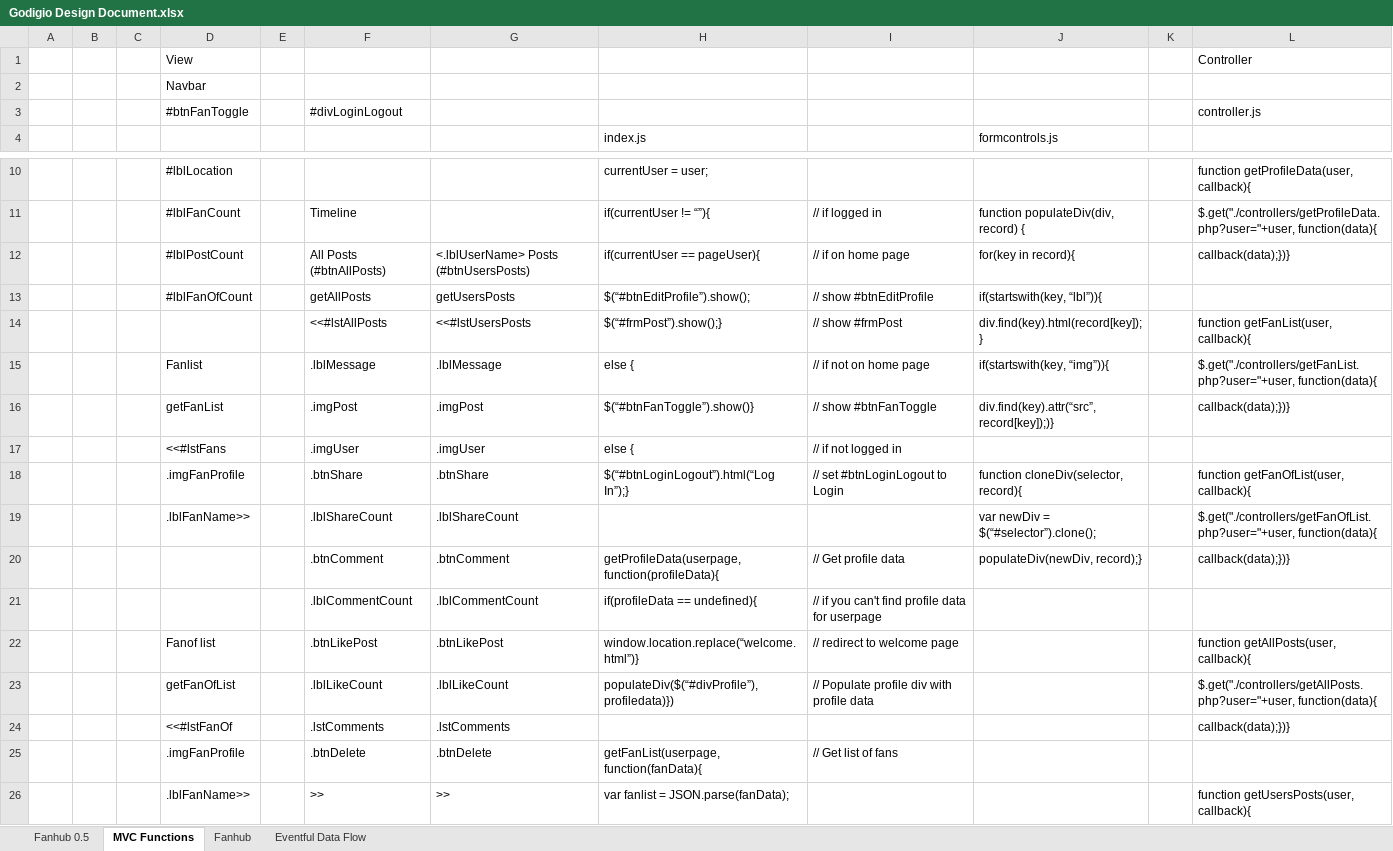
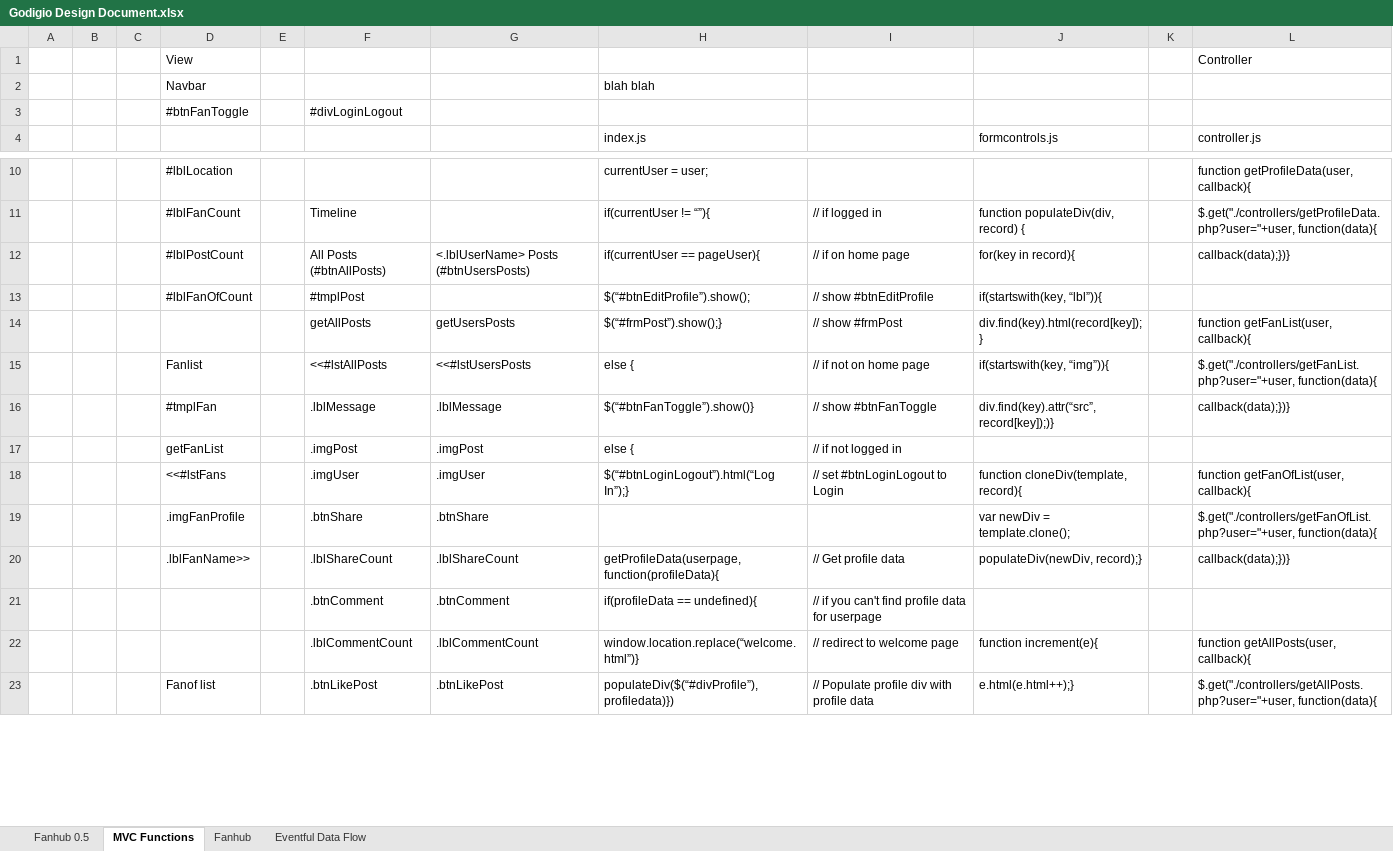
Before and after one commit to jmdrake/picoframework, an Excel workbook: Godigio Design Document.xlsx, sheet MVC Functions, drawn as a sheet; only a part is shown, gaps mark what is left out; values as stored, in another font and other column widths than the file's, no cell formats; removed rows and columns are numbered as before the commit, all else as after; the diff covers the shown part only; the diff names each change by its address in the sheet, - before the commit and + after, or states it on an @@ line.

Commit message:
Updated design document

```diff
--- a/Godigio Design Document.xlsx (sheet MVC Functions)
+++ b/Godigio Design Document.xlsx (sheet MVC Functions)
-H2 (index.js): (empty)
+H2 (index.js): blah blah
-L3 (controller.js): controller.js
+L3 (controller.js): (empty)
-L4: (empty)
+L4: controller.js
-F13: getAllPosts
+F13: #tmplPost
-G13: getUsersPosts
+G13: (empty)
-F14: <<#lstAllPosts
+F14: getAllPosts
-G14: <<#lstUsersPosts
+G14: getUsersPosts
-F15: .lblMessage
+F15: <<#lstAllPosts
-G15: .lblMessage
+G15: <<#lstUsersPosts
-D16: getFanList
+D16: #tmplFan
-F16: .imgPost
+F16: .lblMessage
-G16: .imgPost
+G16: .lblMessage
-D17: <<#lstFans
+D17: getFanList
-F17: .imgUser
+F17: .imgPost
-G17: .imgUser
+G17: .imgPost
-D18: .imgFanProfile
+D18: <<#lstFans
-F18: .btnShare
+F18: .imgUser
-G18: .btnShare
+G18: .imgUser
-J18 (formcontrols.js): function cloneDiv(selector, record){
+J18 (formcontrols.js): function cloneDiv(template, record){
-row 19:  |  |  | .lblFanName>> |  | .lblShareCount | .lblShareCount |  |  | var newDiv = $(“#selector”).clone(); |  | $.get("./controllers/getFanOfList.php?user="+user, function(data){
+row 19:  |  |  | .imgFanProfile |  | .btnShare | .btnShare |  |  | var newDiv = template.clone(); |  | $.get("./controllers/getFanOfList.php?user="+user, function(data){
-D20: (empty)
+D20: .lblFanName>>
-F20: .btnComment
+F20: .lblShareCount
-G20: .btnComment
+G20: .lblShareCount
-F21: .lblCommentCount
+F21: .btnComment
-G21: .lblCommentCount
+G21: .btnComment
-row 22:  |  |  | Fanof list |  | .btnLikePost | .btnLikePost | window.location.replace(“welcome.html”)} | // redirect to welcome page |  |  | function getAllPosts(user, callback){
+row 22:  |  |  |  |  | .lblCommentCount | .lblCommentCount | window.location.replace(“welcome.html”)} | // redirect to welcome page | function increment(e){ |  | function getAllPosts(user, callback){
-D23: getFanOfList
+D23: Fanof list
-F23: .lblLikeCount
+F23: .btnLikePost
-G23: .lblLikeCount
+G23: .btnLikePost
-J23 (formcontrols.js): (empty)
+J23 (formcontrols.js): e.html(e.html++);}
-row 24:  |  |  | <<#lstFanOf |  | .lstComments | .lstComments |  |  |  |  | callback(data);})}
-row 25:  |  |  | .imgFanProfile |  | .btnDelete | .btnDelete | getFanList(userpage, function(fanData){ | // Get list of fans
-row 26:  |  |  | .lblFanName>> |  | >> | >> | var fanlist = JSON.parse(fanData); |  |  |  | function getUsersPosts(user, callback){
```
Also changed, not shown: 25 added rows, 14 removed rows, 1 moved row and 39 edited cells elsewhere in this sheet, cell formats, 1 other file.
